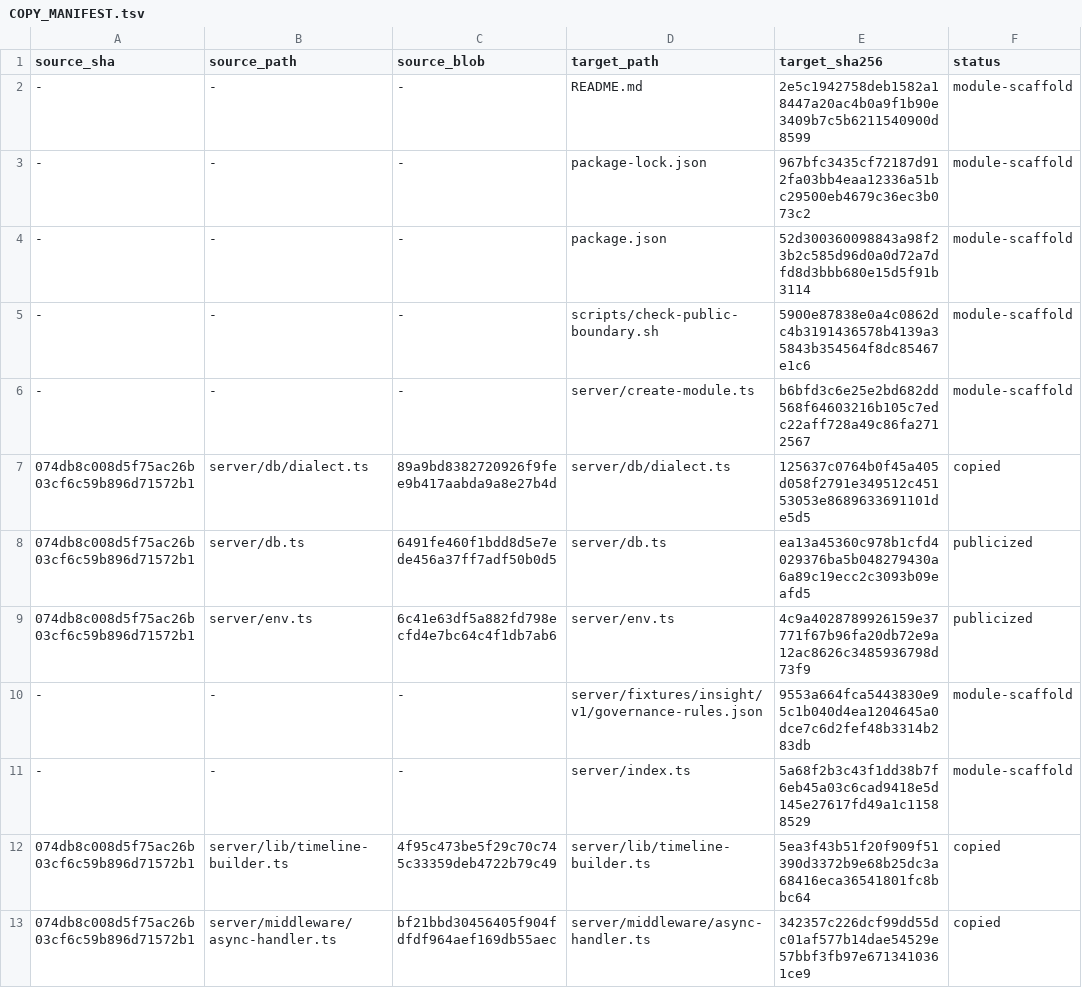
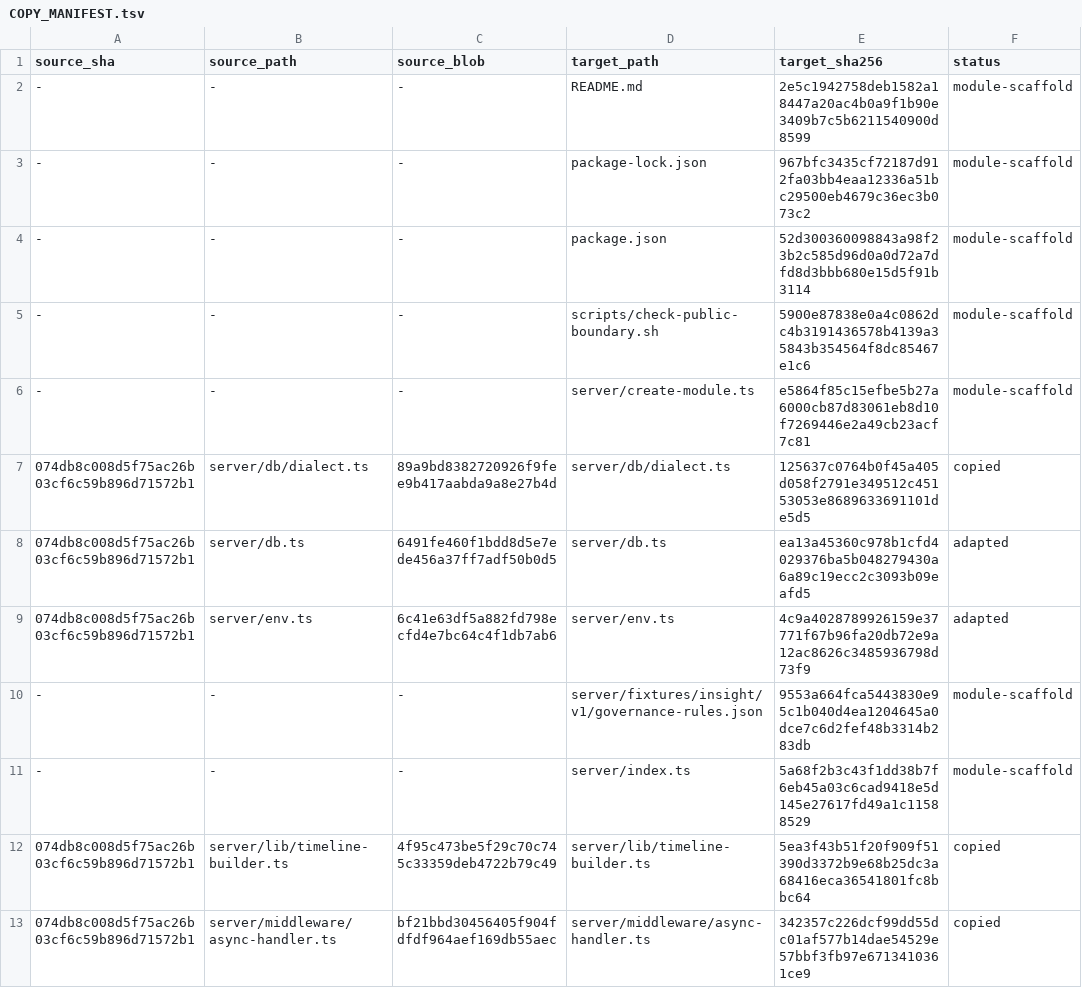
Before and after one commit to inclusionAI/Avernet, a TSV file: src/evolverun/clawevolve/COPY_MANIFEST.tsv, drawn as a sheet; only a part is shown; the diff covers the shown part only.

```diff
--- a/src/evolverun/clawevolve/COPY_MANIFEST.tsv
+++ b/src/evolverun/clawevolve/COPY_MANIFEST.tsv
@@ -5,6 +5,6 @@ source_sha	source_path	source_blob	target_path	target_sha256	status
 -	-	-	scripts/check-public-boundary.sh	5900e87838e0a4c0862dc4b3191436578b4139a35843b354564f8dc85467e1c6	module-scaffold
--	-	-	server/create-module.ts	b6bfd3c6e25e2bd682dd568f64603216b105c7edc22aff728a49c86fa2712567	module-scaffold
+-	-	-	server/create-module.ts	e5864f85c15efbe5b27a6000cb87d83061eb8d10f7269446e2a49cb23acf7c81	module-scaffold
 074db8c008d5f75ac26b03cf6c59b896d71572b1	server/db/dialect.ts	89a9bd8382720926f9fee9b417aabda9a8e27b4d	server/db/dialect.ts	125637c0764b0f45a405d058f2791e349512c45153053e8689633691101de5d5	copied
-074db8c008d5f75ac26b03cf6c59b896d71572b1	server/db.ts	6491fe460f1bdd8d5e7ede456a37ff7adf50b0d5	server/db.ts	ea13a45360c978b1cfd4029376ba5b048279430a6a89c19ecc2c3093b09eafd5	publicized
-074db8c008d5f75ac26b03cf6c59b896d71572b1	server/env.ts	6c41e63df5a882fd798ecfd4e7bc64c4f1db7ab6	server/env.ts	4c9a4028789926159e37771f67b96fa20db72e9a12ac8626c3485936798d73f9	publicized
+074db8c008d5f75ac26b03cf6c59b896d71572b1	server/db.ts	6491fe460f1bdd8d5e7ede456a37ff7adf50b0d5	server/db.ts	ea13a45360c978b1cfd4029376ba5b048279430a6a89c19ecc2c3093b09eafd5	adapted
+074db8c008d5f75ac26b03cf6c59b896d71572b1	server/env.ts	6c41e63df5a882fd798ecfd4e7bc64c4f1db7ab6	server/env.ts	4c9a4028789926159e37771f67b96fa20db72e9a12ac8626c3485936798d73f9	adapted
 -	-	-	server/fixtures/insight/v1/governance-rules.json	9553a664fca5443830e95c1b040d4ea1204645a0dce7c6d2fef48b3314b283db	module-scaffold
```
Also changed, not shown: 17 edited cells elsewhere in this file, 2 other files.
